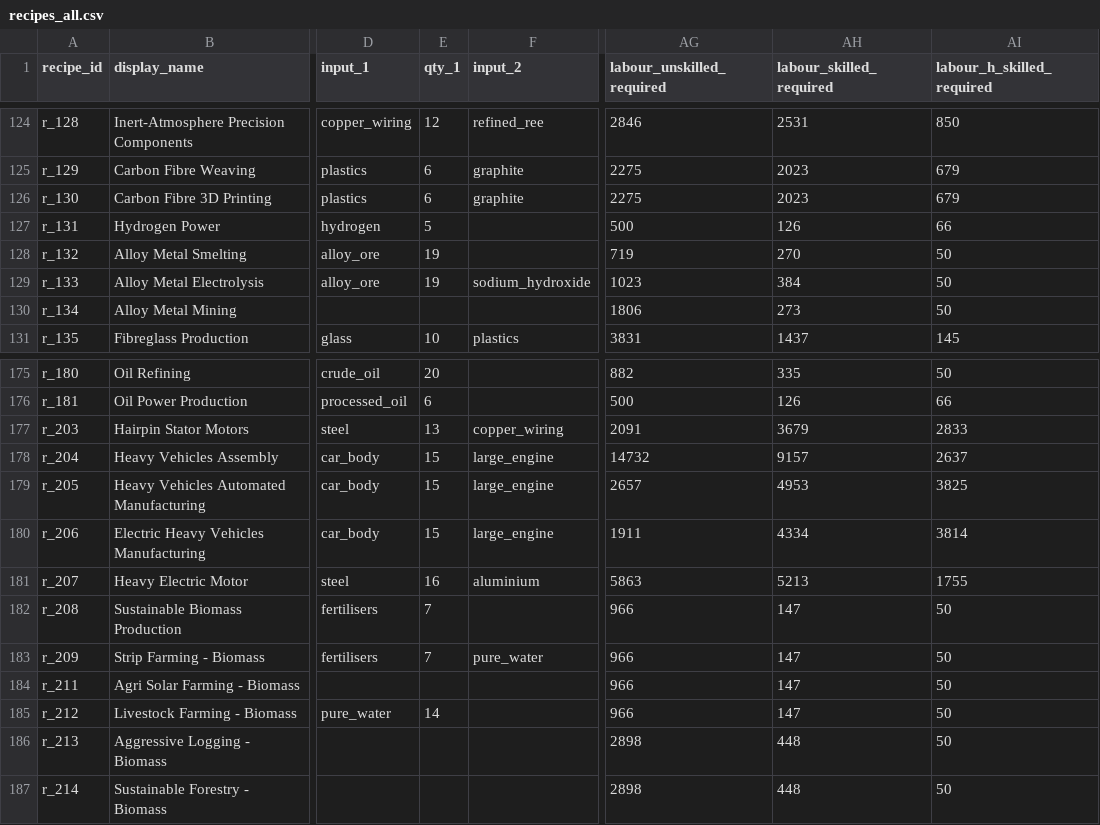
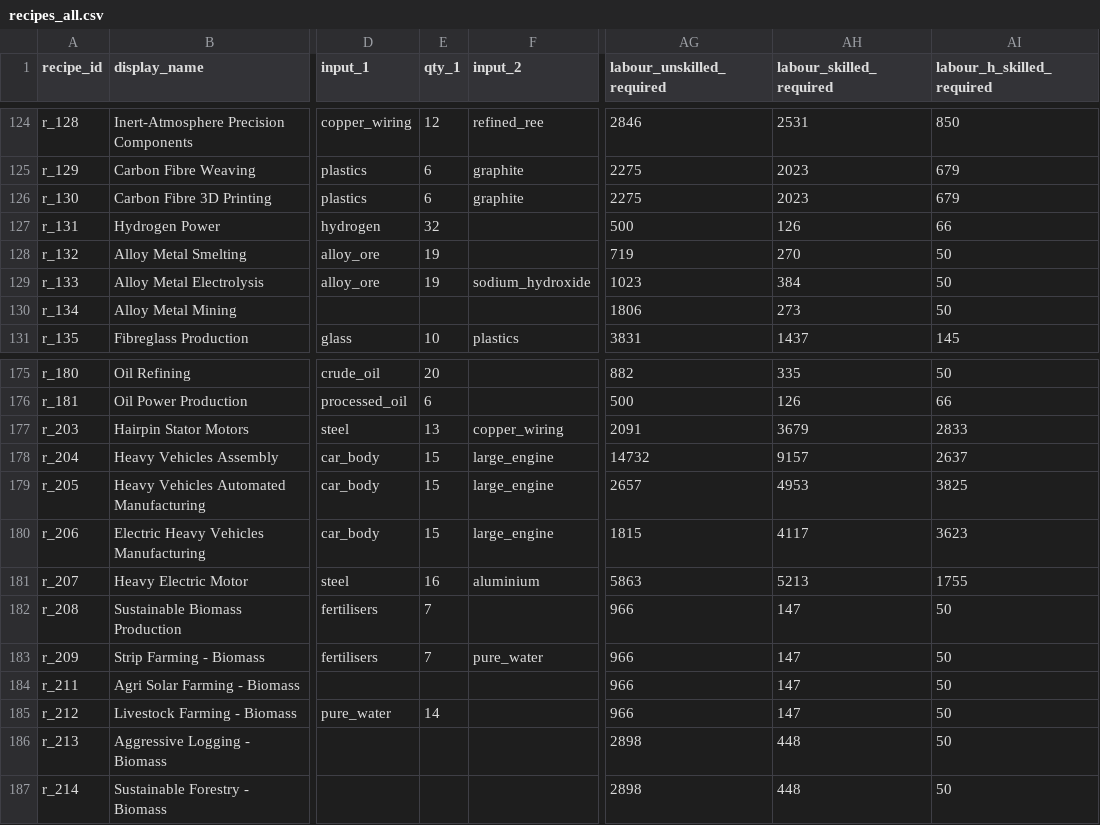
Before and after one commit to LongPigBlankets/price-of-everything, a CSV file: price-of-everything-0.1/data/recipes_all.csv, drawn as a sheet; only a part is shown, gaps mark what is left out; the diff names each change by its address in the sheet, - before the commit and + after, or states it on an @@ line.

```diff
--- a/price-of-everything-0.1/data/recipes_all.csv
+++ b/price-of-everything-0.1/data/recipes_all.csv
-E127 (qty_1): 5
+E127 (qty_1): 32
-AG180 (labour_unskilled_required): 1911
+AG180 (labour_unskilled_required): 1815
-AH180 (labour_skilled_required): 4334
+AH180 (labour_skilled_required): 4117
-AI180 (labour_h_skilled_required): 3814
+AI180 (labour_h_skilled_required): 3623
```
Also changed, not shown: price-of-everything-0.1/reports/balance/band_breakdown.csv, 3 other files.
